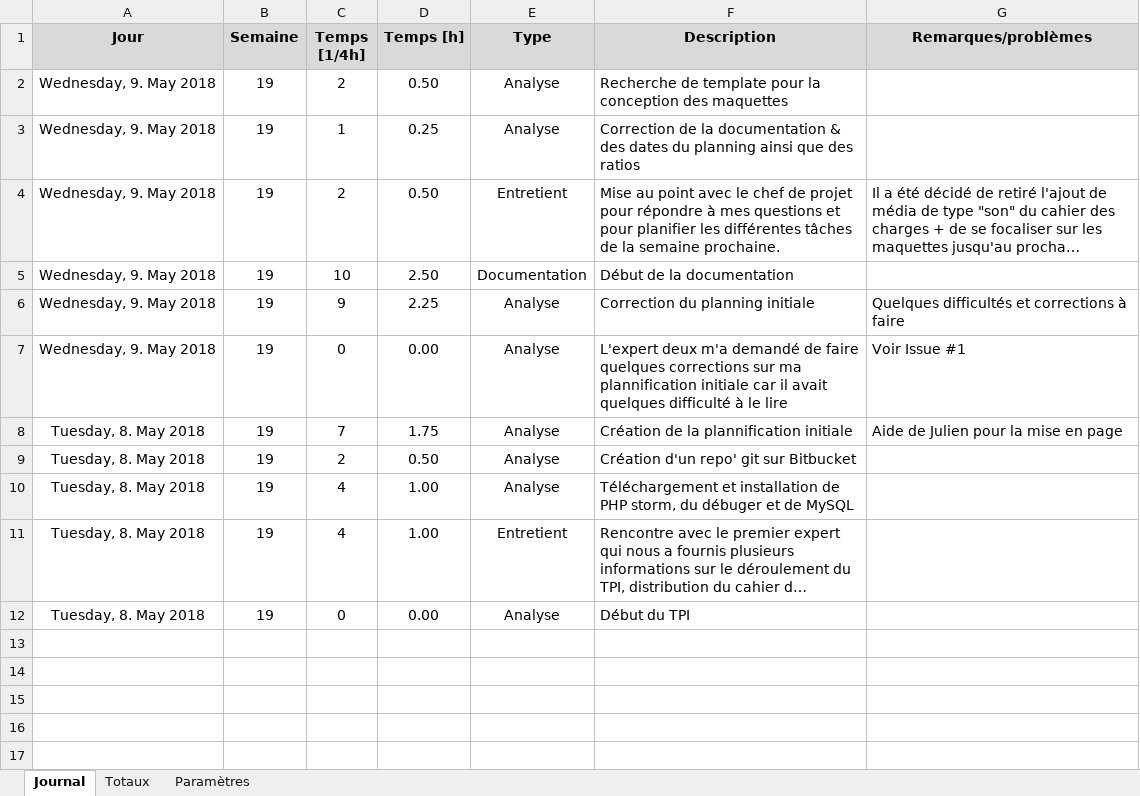
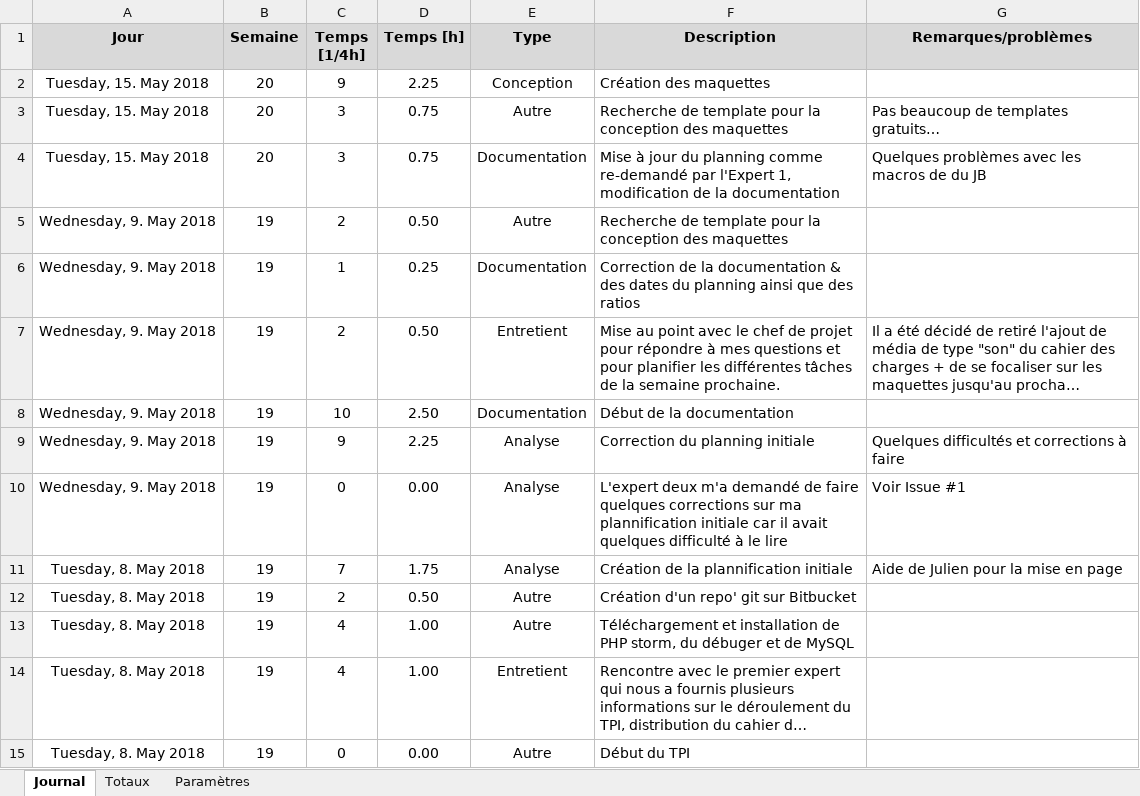
Before and after one commit to Ethylen/TPI-DIDO, an Excel workbook: Documentation/DIDOMENICO_JournalDeBord.xlsm, sheet Journal, drawn as a sheet; long unchanged cells end in …; values as stored, in another font and other column widths than the file's, no borders; charts and pictures not drawn; addresses are those after the commit; the diff names each change by its address in the sheet, - before the commit and + after, or states it on an @@ line.

Commit message:
Update
Maquettes + Update JB + Update doc

```diff
--- a/Documentation/DIDOMENICO_JournalDeBord.xlsm (sheet Journal)
+++ b/Documentation/DIDOMENICO_JournalDeBord.xlsm (sheet Journal)
+row 2: Tuesday, 15. May 2018 | 20 | 9 | 2.25 | Conception | Création des maquettes
+row 3: Tuesday, 15. May 2018 | 20 | 3 | 0.75 | Autre | Recherche de template pour la conception des maquettes | Pas beaucoup de templates gratuits…
+row 4: Tuesday, 15. May 2018 | 20 | 3 | 0.75 | Documentation | Mise à jour du planning comme re-demandé par l'Expert 1, modification de la documentation | Quelques problèmes avec les macros de du JB
-E5 (Type): Analyse
+E5 (Type): Autre
-E6 (Type): Analyse
+E6 (Type): Documentation
-E12:E13 (Type): Analyse
+E12:E13 (Type): Autre
-E15 (Type): Analyse
+E15 (Type): Autre
```
Also changed, not shown: sheet Totaux, sheet Paramètres, formulas that keep their value, 8 other files.
